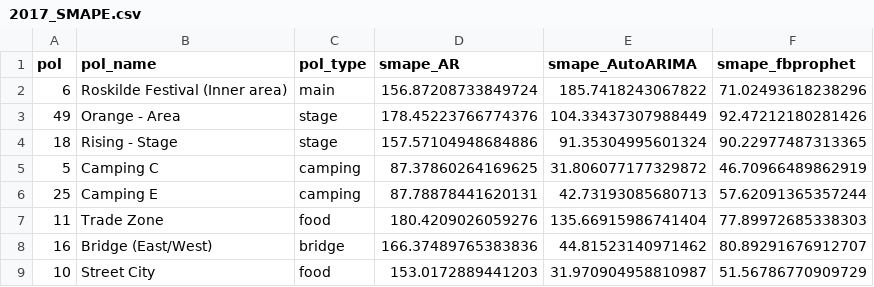
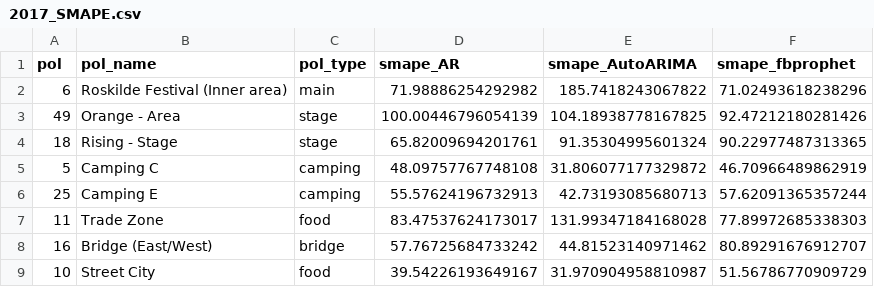
Before and after one commit to rf-thesis/ts-prediction, a CSV file: results/2017_SMAPE.csv, drawn as a sheet.

Commit message:
add pics for working AR/ARIMA/fbp forecast

```diff
--- a/results/2017_SMAPE.csv
+++ b/results/2017_SMAPE.csv
@@ -1,9 +1,9 @@
 pol,pol_name,pol_type,smape_AR,smape_AutoARIMA,smape_fbprophet
-6,Roskilde Festival (Inner area),main,156.87208733849724,185.7418243067822,71.02493618238296
-49,Orange - Area,stage,178.45223766774376,104.33437307988449,92.47212180281426
-18,Rising - Stage,stage,157.57104948684886,91.35304995601324,90.22977487313365
-5,Camping C,camping,87.37860264169625,31.806077177329872,46.70966489862919
-25,Camping E,camping,87.78878441620131,42.73193085680713,57.62091365357244
-11,Trade Zone,food,180.4209026059276,135.66915986741404,77.89972685338303
-16,Bridge (East/West),bridge,166.37489765383836,44.81523140971462,80.89291676912707
-10,Street City,food,153.0172889441203,31.970904958810987,51.56786770909729
+6,Roskilde Festival (Inner area),main,71.98886254292982,185.7418243067822,71.02493618238296
+49,Orange - Area,stage,100.00446796054139,104.18938778167825,92.47212180281426
+18,Rising - Stage,stage,65.82009694201761,91.35304995601324,90.22977487313365
+5,Camping C,camping,48.09757767748108,31.806077177329872,46.70966489862919
+25,Camping E,camping,55.57624196732913,42.73193085680713,57.62091365357244
+11,Trade Zone,food,83.47537624173017,131.99347184168028,77.89972685338303
+16,Bridge (East/West),bridge,57.76725684733242,44.81523140971462,80.89291676912707
+10,Street City,food,39.54226193649167,31.970904958810987,51.56786770909729
```
Also changed, not shown: 8 other files.
